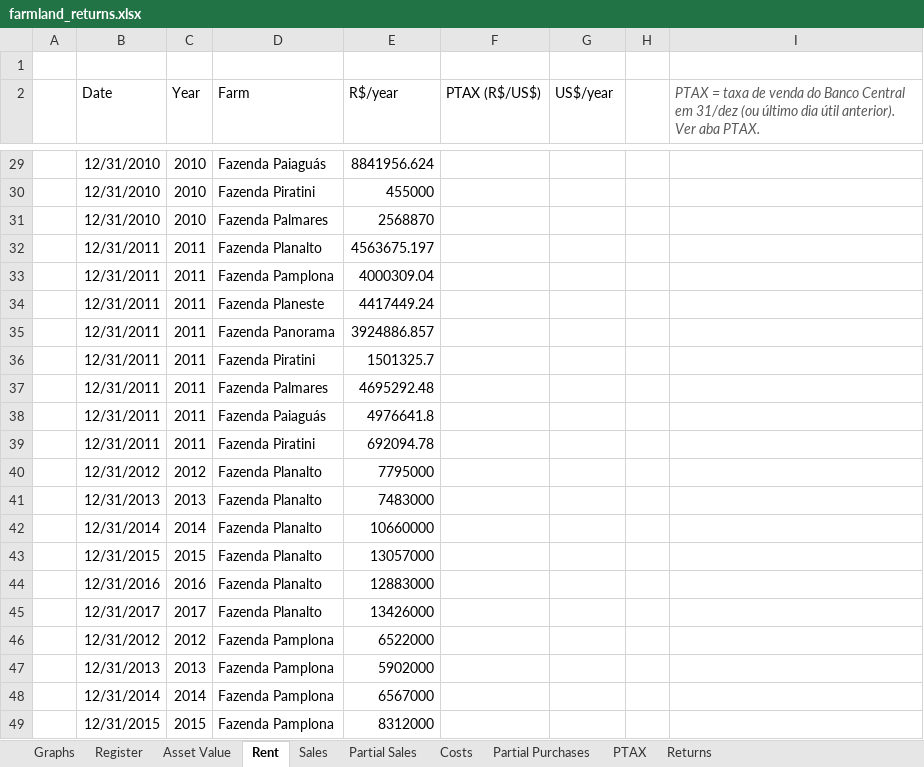
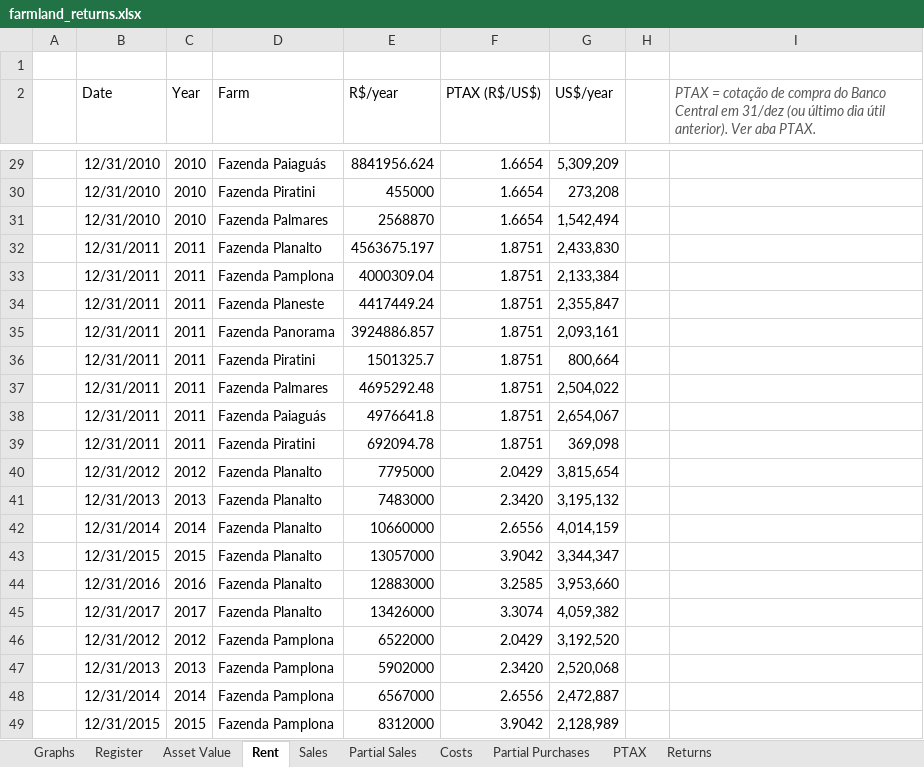
Before and after one commit to Joaocaregnato/farmdat, an Excel workbook: farmland_returns.xlsx, sheet Rent, drawn as a sheet; only a part is shown, gaps mark what is left out; values as stored, in another font and other column widths than the file's, no borders; the diff covers the shown part only; the diff names each change by its address in the sheet, - before the commit and + after, or states it on an @@ line.

```diff
--- a/farmland_returns.xlsx (sheet Rent)
+++ b/farmland_returns.xlsx (sheet Rent)
-I2: PTAX = taxa de venda do Banco…
+I2: PTAX = cotação de compra do Banco…
-F29:F31 (PTAX (R$/US$)): (empty)
+F29:F31 (PTAX (R$/US$)): 1.6654
-G29 (US$/year): (empty)
+G29 (US$/year): 5,309,209
-G30 (US$/year): (empty)
+G30 (US$/year): 273,208
-G31 (US$/year): (empty)
+G31 (US$/year): 1,542,494
-F32:F39 (PTAX (R$/US$)): (empty)
+F32:F39 (PTAX (R$/US$)): 1.8751
-G32 (US$/year): (empty)
+G32 (US$/year): 2,433,830
-G33 (US$/year): (empty)
+G33 (US$/year): 2,133,384
-G34 (US$/year): (empty)
+G34 (US$/year): 2,355,847
-G35 (US$/year): (empty)
+G35 (US$/year): 2,093,161
-G36 (US$/year): (empty)
+G36 (US$/year): 800,664
-G37 (US$/year): (empty)
+G37 (US$/year): 2,504,022
-G38 (US$/year): (empty)
+G38 (US$/year): 2,654,067
-G39 (US$/year): (empty)
+G39 (US$/year): 369,098
-F40 (PTAX (R$/US$)): (empty)
+F40 (PTAX (R$/US$)): 2.0429
-G40 (US$/year): (empty)
+G40 (US$/year): 3,815,654
-F41 (PTAX (R$/US$)): (empty)
+F41 (PTAX (R$/US$)): 2.3420
-G41 (US$/year): (empty)
+G41 (US$/year): 3,195,132
-F42 (PTAX (R$/US$)): (empty)
+F42 (PTAX (R$/US$)): 2.6556
-G42 (US$/year): (empty)
+G42 (US$/year): 4,014,159
-F43 (PTAX (R$/US$)): (empty)
+F43 (PTAX (R$/US$)): 3.9042
-G43 (US$/year): (empty)
+G43 (US$/year): 3,344,347
-F44 (PTAX (R$/US$)): (empty)
+F44 (PTAX (R$/US$)): 3.2585
-G44 (US$/year): (empty)
+G44 (US$/year): 3,953,660
-F45 (PTAX (R$/US$)): (empty)
+F45 (PTAX (R$/US$)): 3.3074
-G45 (US$/year): (empty)
+G45 (US$/year): 4,059,382
-F46 (PTAX (R$/US$)): (empty)
+F46 (PTAX (R$/US$)): 2.0429
-G46 (US$/year): (empty)
+G46 (US$/year): 3,192,520
-F47 (PTAX (R$/US$)): (empty)
+F47 (PTAX (R$/US$)): 2.3420
-G47 (US$/year): (empty)
+G47 (US$/year): 2,520,068
-F48 (PTAX (R$/US$)): (empty)
+F48 (PTAX (R$/US$)): 2.6556
-G48 (US$/year): (empty)
+G48 (US$/year): 2,472,887
-F49 (PTAX (R$/US$)): (empty)
+F49 (PTAX (R$/US$)): 3.9042
-G49 (US$/year): (empty)
+G49 (US$/year): 2,128,989
```
Also changed, not shown: 174 edited cells elsewhere in this sheet, sheet PTAX, sheet Returns, sheet Asset Value, sheet Graphs, sheet Sales, formulas that keep their value, charts or pictures.
